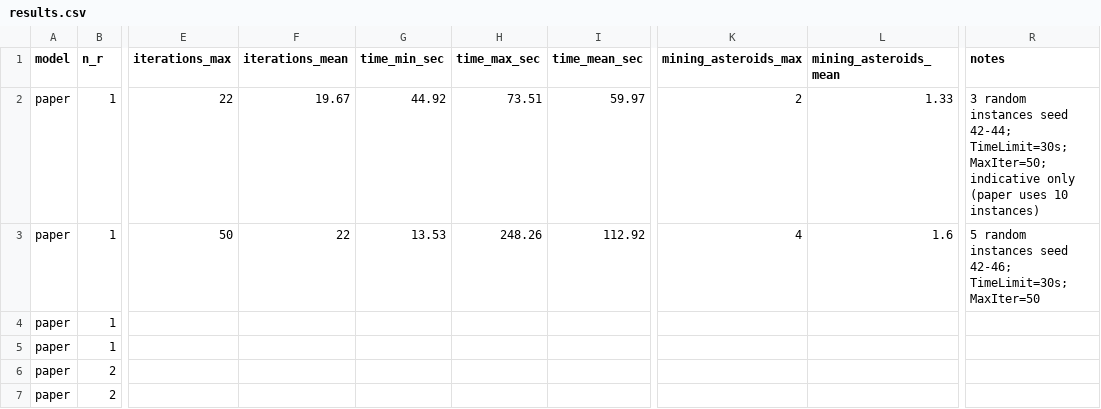
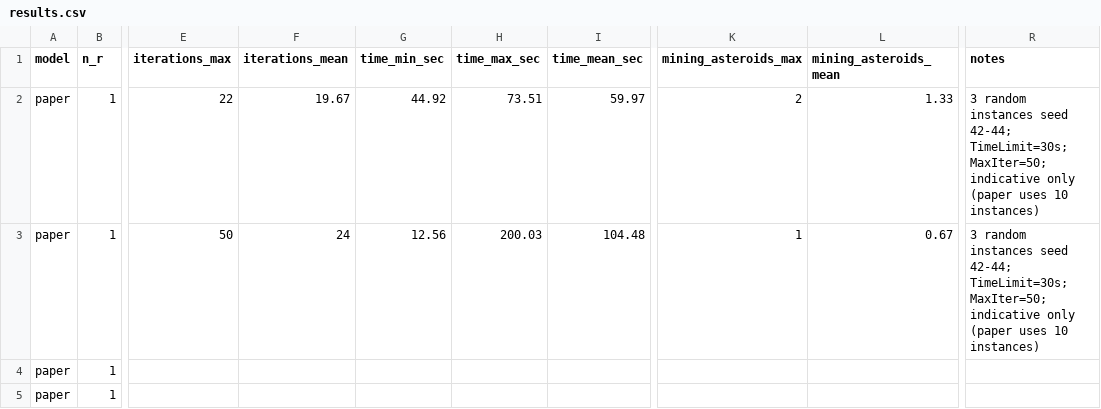
Before and after one commit to arieltenenbaum/VRTPP-Asteroid-Mining, a CSV file: experiments/results.csv, drawn as a sheet; only a part is shown, gaps mark what is left out; the shorter side is filled out with more unchanged rows; the diff names each change by its address in the sheet, - before the commit and + after, or states it on an @@ line.

```diff
--- a/experiments/results.csv
+++ b/experiments/results.csv
-F3 (iterations_mean): 22
+F3 (iterations_mean): 24
-G3 (time_min_sec): 13.53
+G3 (time_min_sec): 12.56
-H3 (time_max_sec): 248.26
+H3 (time_max_sec): 200.03
-I3 (time_mean_sec): 112.92
+I3 (time_mean_sec): 104.48
-K3 (mining_asteroids_max): 4
+K3 (mining_asteroids_max): 1
-L3 (mining_asteroids_mean): 1.6
+L3 (mining_asteroids_mean): 0.67
-R3 (notes): 5 random instances seed 42-46; TimeLimit=30s; MaxIter=50
+R3 (notes): 3 random instances seed 42-44; TimeLimit=30s; MaxIter=50; indicative only (paper uses 10 instances)
```
Also changed, not shown: 1 other file.
